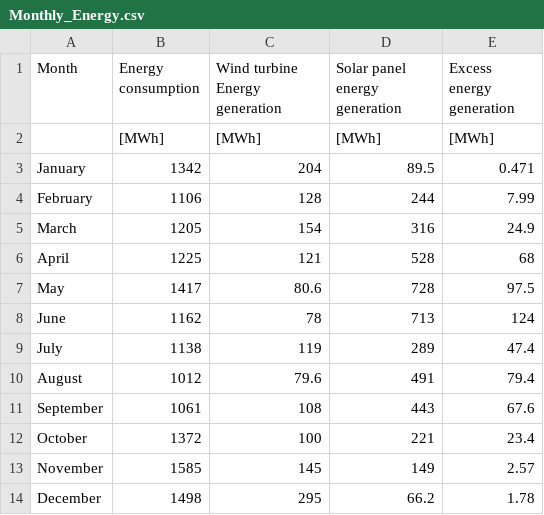
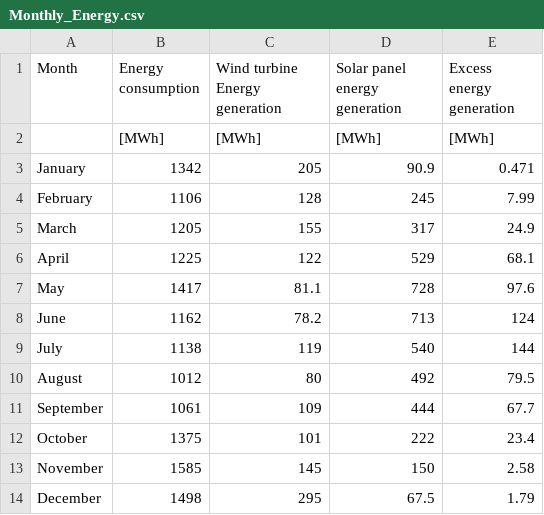
Before and after one commit to SENDatKeele/Renewables2023, a CSV file: Data/Analysis/Data_Tables/csv/Monthly_Energy.csv, drawn as a sheet.

```diff
--- a/Data/Analysis/Data_Tables/csv/Monthly_Energy.csv
+++ b/Data/Analysis/Data_Tables/csv/Monthly_Energy.csv
@@ -2,13 +2,13 @@ Month,Energy consumption,Wind turbine Energy generation,Solar panel energy gener
 ,[MWh],[MWh],[MWh],[MWh]
-January,1342,204,89.5,0.471
-February,1106,128,244,7.99
-March,1205,154,316,24.9
-April,1225,121,528,68
-May,1417,80.6,728,97.5
-June,1162,78,713,124
-July,1138,119,289,47.4
-August,1012,79.6,491,79.4
-September,1061,108,443,67.6
-October,1372,100,221,23.4
-November,1585,145,149,2.57
-December,1498,295,66.2,1.78
+January,1342,205,90.9,0.471
+February,1106,128,245,7.99
+March,1205,155,317,24.9
+April,1225,122,529,68.1
+May,1417,81.1,728,97.6
+June,1162,78.2,713,124
+July,1138,119,540,144
+August,1012,80,492,79.5
+September,1061,109,444,67.7
+October,1375,101,222,23.4
+November,1585,145,150,2.58
+December,1498,295,67.5,1.79
```
Also changed, not shown: Data/Analysis/Data_Tables/csv/Monthly_Power.csv, 38 other files.
